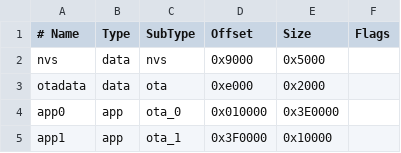
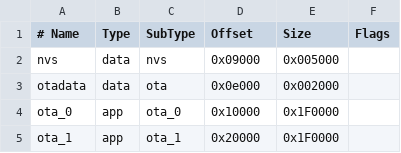
Before and after one commit to hash6iron/powadcr, a CSV file: powa_parts.csv, drawn as a sheet; the diff names each change by its address in the sheet, - before the commit and + after, or states it on an @@ line.

Commit message:
modified:   powa_parts.csv 	new file:   powa_parts_old.csv 	modified:   src/powadcr.cpp

```diff
--- a/powa_parts.csv
+++ b/powa_parts.csv
-D2 (Offset): 0x9000
+D2 (Offset): 0x09000
-E2 (Size): 0x5000
+E2 (Size): 0x005000
-D3 (Offset): 0xe000
+D3 (Offset): 0x0e000
-E3 (Size): 0x2000
+E3 (Size): 0x002000
-A4 (# Name): app0
+A4 (# Name): ota_0
-D4 (Offset): 0x010000
+D4 (Offset): 0x10000
-E4 (Size): 0x3E0000
+E4 (Size): 0x1F0000
-A5 (# Name): app1
+A5 (# Name): ota_1
-D5 (Offset): 0x3F0000
+D5 (Offset): 0x20000
-E5 (Size): 0x10000
+E5 (Size): 0x1F0000
```
Also changed, not shown: 2 other files.
